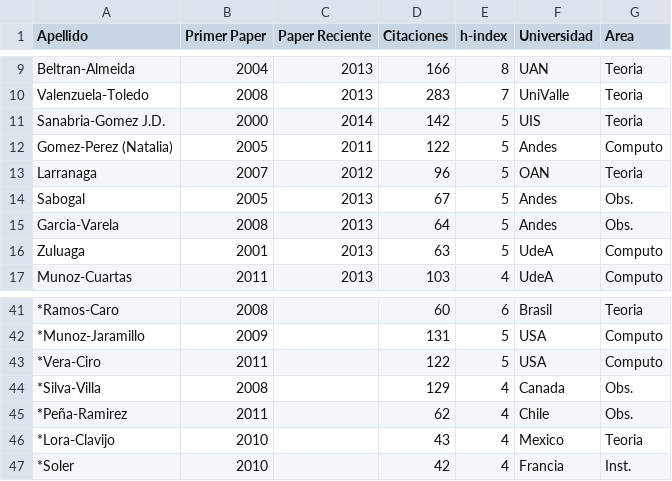
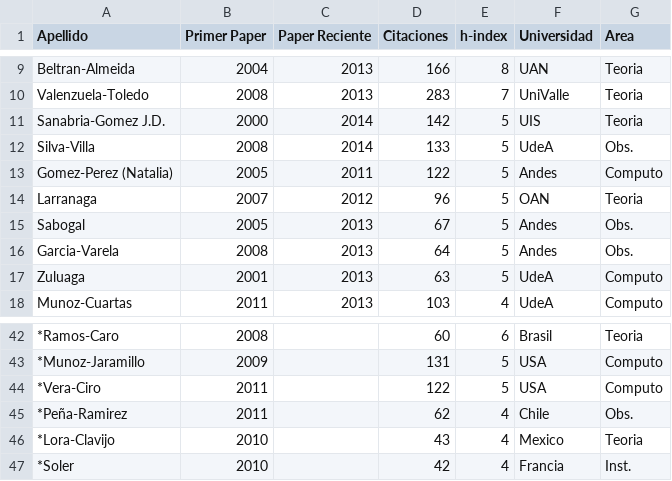
Before and after one commit to ColombianAstronomy/ProductividadAstronomica, a CSV file: ADS_stats_colombia.csv, drawn as a sheet; only a part is shown, gaps mark what is left out; removed rows and columns are numbered as before the commit, all else as after; the diff names each change by its address in the sheet, - before the commit and + after, or states it on an @@ line.

Commit message:
silva-villa

```diff
--- a/ADS_stats_colombia.csv
+++ b/ADS_stats_colombia.csv
+row 12: Silva-Villa | 2008 | 2014 | 133 | 5 | UdeA | Obs.
-row 44: *Silva-Villa | 2008 |  | 129 | 4 | Canada | Obs.
```
